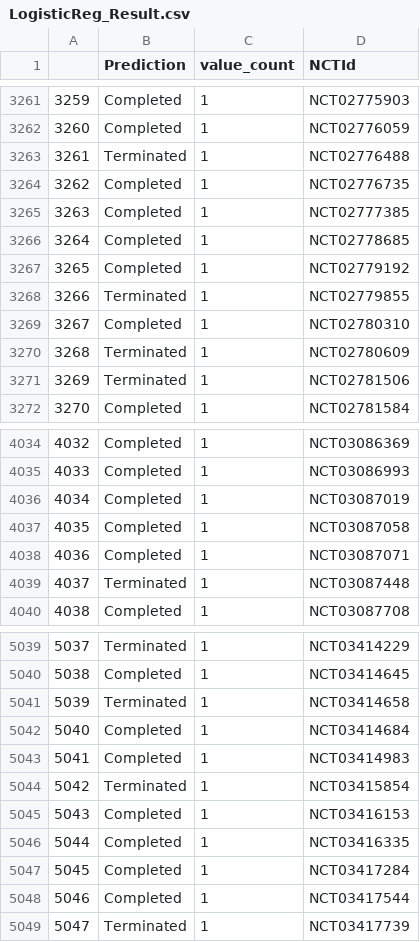
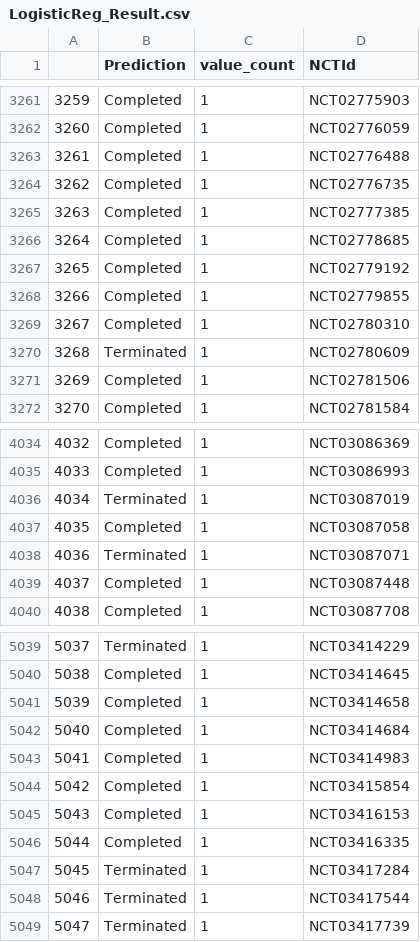
Before and after one commit to sigkarmoil/Clinical_Trial_Machine_Learning, a CSV file: Final_Codes/machine_learning/multivariate_regression/LogisticReg_Result.csv, drawn as a sheet; only a part is shown, gaps mark what is left out; the diff covers the shown part only.

```diff
--- a/Final_Codes/machine_learning/multivariate_regression/LogisticReg_Result.csv
+++ b/Final_Codes/machine_learning/multivariate_regression/LogisticReg_Result.csv
@@ -3262,3 +3262,3 @@
 3260,Completed,1,NCT02776059
-3261,Terminated,1,NCT02776488
+3261,Completed,1,NCT02776488
 3262,Completed,1,NCT02776735
@@ -3267,6 +3267,6 @@
 3265,Completed,1,NCT02779192
-3266,Terminated,1,NCT02779855
+3266,Completed,1,NCT02779855
 3267,Completed,1,NCT02780310
 3268,Terminated,1,NCT02780609
-3269,Terminated,1,NCT02781506
+3269,Completed,1,NCT02781506
 3270,Completed,1,NCT02781584
@@ -4035,6 +4035,6 @@
 4033,Completed,1,NCT03086993
-4034,Completed,1,NCT03087019
+4034,Terminated,1,NCT03087019
 4035,Completed,1,NCT03087058
-4036,Completed,1,NCT03087071
-4037,Terminated,1,NCT03087448
+4036,Terminated,1,NCT03087071
+4037,Completed,1,NCT03087448
 4038,Completed,1,NCT03087708
@@ -5040,10 +5040,10 @@
 5038,Completed,1,NCT03414645
-5039,Terminated,1,NCT03414658
+5039,Completed,1,NCT03414658
 5040,Completed,1,NCT03414684
 5041,Completed,1,NCT03414983
-5042,Terminated,1,NCT03415854
+5042,Completed,1,NCT03415854
 5043,Completed,1,NCT03416153
 5044,Completed,1,NCT03416335
-5045,Completed,1,NCT03417284
-5046,Completed,1,NCT03417544
+5045,Terminated,1,NCT03417284
+5046,Terminated,1,NCT03417544
 5047,Terminated,1,NCT03417739
```
Also changed, not shown: 181 edited cells elsewhere in this file, Final_Codes/ML-vivi/multivariate_regression/NearestK_Result.csv, Final_Codes/ML-vivi/multivariate_regression/feature_strength.csv, 7 other files.
